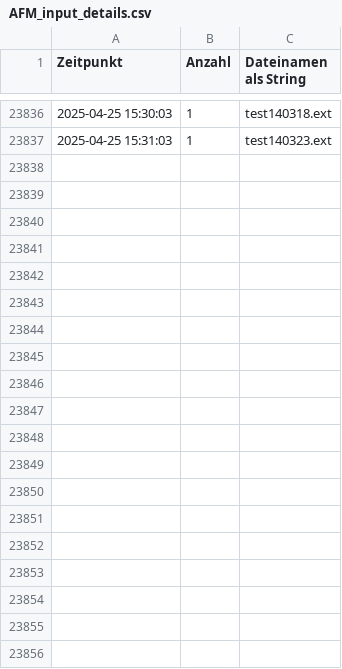
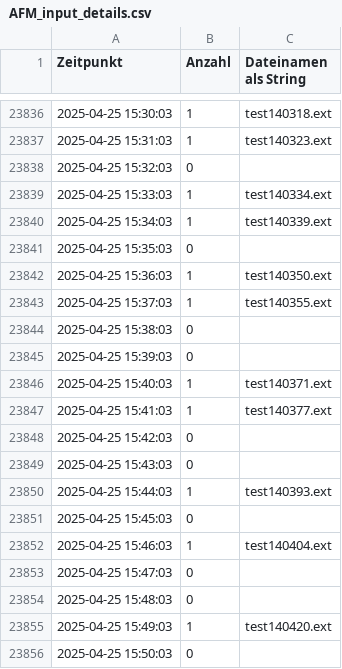
Before and after one commit to Sierra-Bravo-ger/AFM-react, a CSV file: public/AFMlog/AFM_input_details.csv, drawn as a sheet; only a part is shown, gaps mark what is left out; the diff covers the shown part only; the diff names each change by its address in the sheet, - before the commit and + after, or states it on an @@ line.

```diff
--- a/public/AFMlog/AFM_input_details.csv
+++ b/public/AFMlog/AFM_input_details.csv
+row 23838: 2025-04-25 15:32:03 | 0
+row 23839: 2025-04-25 15:33:03 | 1 | test140334.ext
+row 23840: 2025-04-25 15:34:03 | 1 | test140339.ext
+row 23841: 2025-04-25 15:35:03 | 0
+row 23842: 2025-04-25 15:36:03 | 1 | test140350.ext
+row 23843: 2025-04-25 15:37:03 | 1 | test140355.ext
+row 23844: 2025-04-25 15:38:03 | 0
+row 23845: 2025-04-25 15:39:03 | 0
+row 23846: 2025-04-25 15:40:03 | 1 | test140371.ext
+row 23847: 2025-04-25 15:41:03 | 1 | test140377.ext
+row 23848: 2025-04-25 15:42:03 | 0
+row 23849: 2025-04-25 15:43:03 | 0
+row 23850: 2025-04-25 15:44:03 | 1 | test140393.ext
+row 23851: 2025-04-25 15:45:03 | 0
+row 23852: 2025-04-25 15:46:03 | 1 | test140404.ext
+row 23853: 2025-04-25 15:47:03 | 0
+row 23854: 2025-04-25 15:48:03 | 0
+row 23855: 2025-04-25 15:49:03 | 1 | test140420.ext
+row 23856: 2025-04-25 15:50:03 | 0
```
Also changed, not shown: 51 added rows elsewhere in this file, public/AFMlog/AFM_pattern_matches.csv, public/AFMlog/AFM_status_log.csv, 11 other files.
